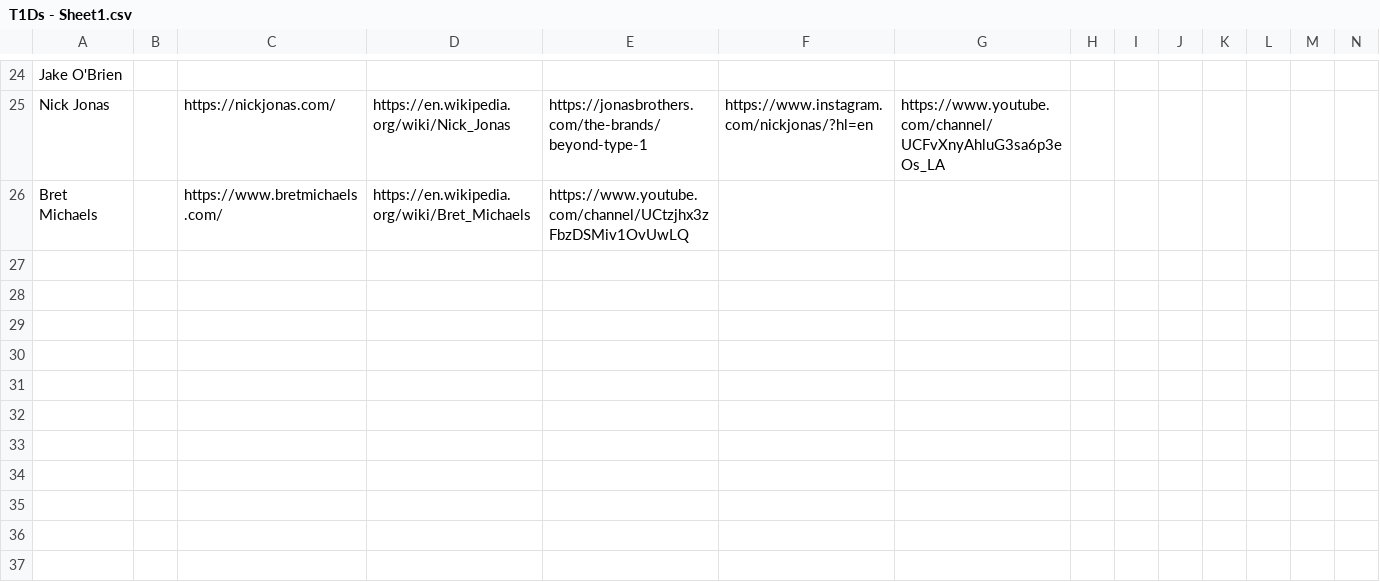
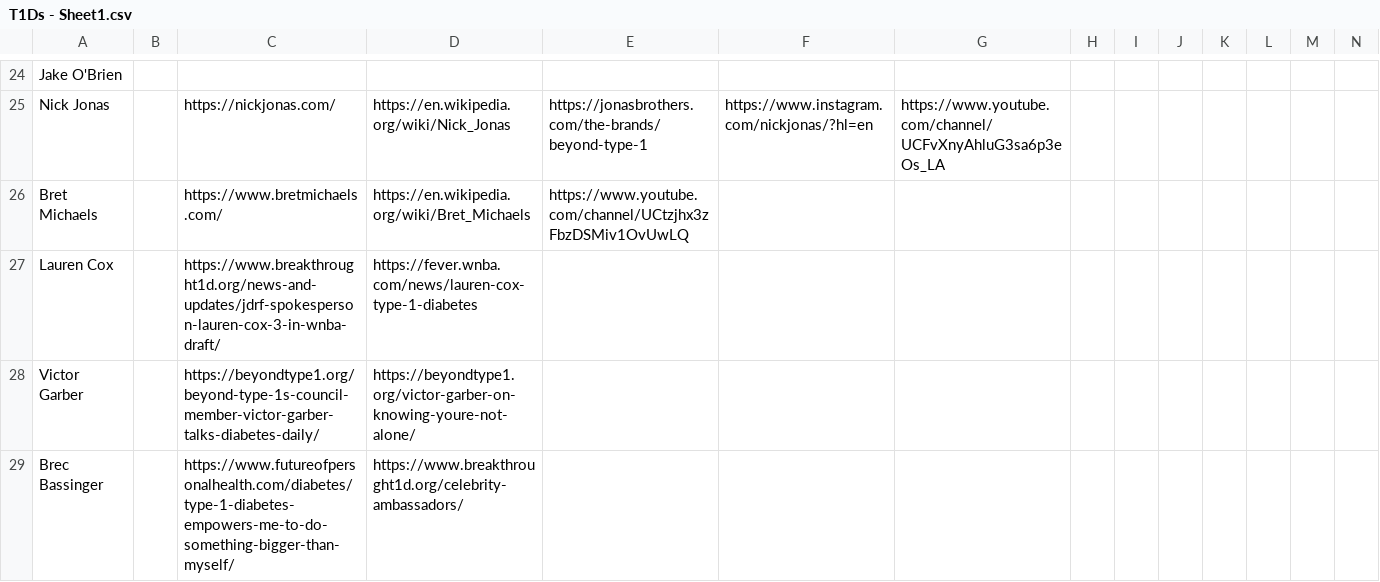
Before and after one commit to jtb21091/DiabeticAthletes, a CSV file: T1Ds - Sheet1.csv, drawn as a sheet; only a part is shown, gaps mark what is left out; rows hold the shown columns only; the diff names each change by its address in the sheet, - before the commit and + after, or states it on an @@ line.

```diff
--- a/T1Ds - Sheet1.csv
+++ b/T1Ds - Sheet1.csv
+row 27: Lauren Cox |  | https://www.breakthrought1d.org/news-and-updates/jdrf-spokesperson-lauren-cox-3-in-wnba-draft/ | https://fever.wnba.com/news/lauren-cox-type-1-diabetes
+row 28: Victor Garber |  | https://beyondtype1.org/beyond-type-1s-council-member-victor-garber-talks-diabetes-daily/ | https://beyondtype1.org/victor-garber-on-knowing-youre-not-alone/
+row 29: Brec Bassinger |  | https://www.futureofpersonalhealth.com/diabetes/type-1-diabetes-empowers-me-to-do-something-bigger-than-myself/ | https://www.breakthrought1d.org/celebrity-ambassadors/
```
Also changed, not shown: 7 other files.
